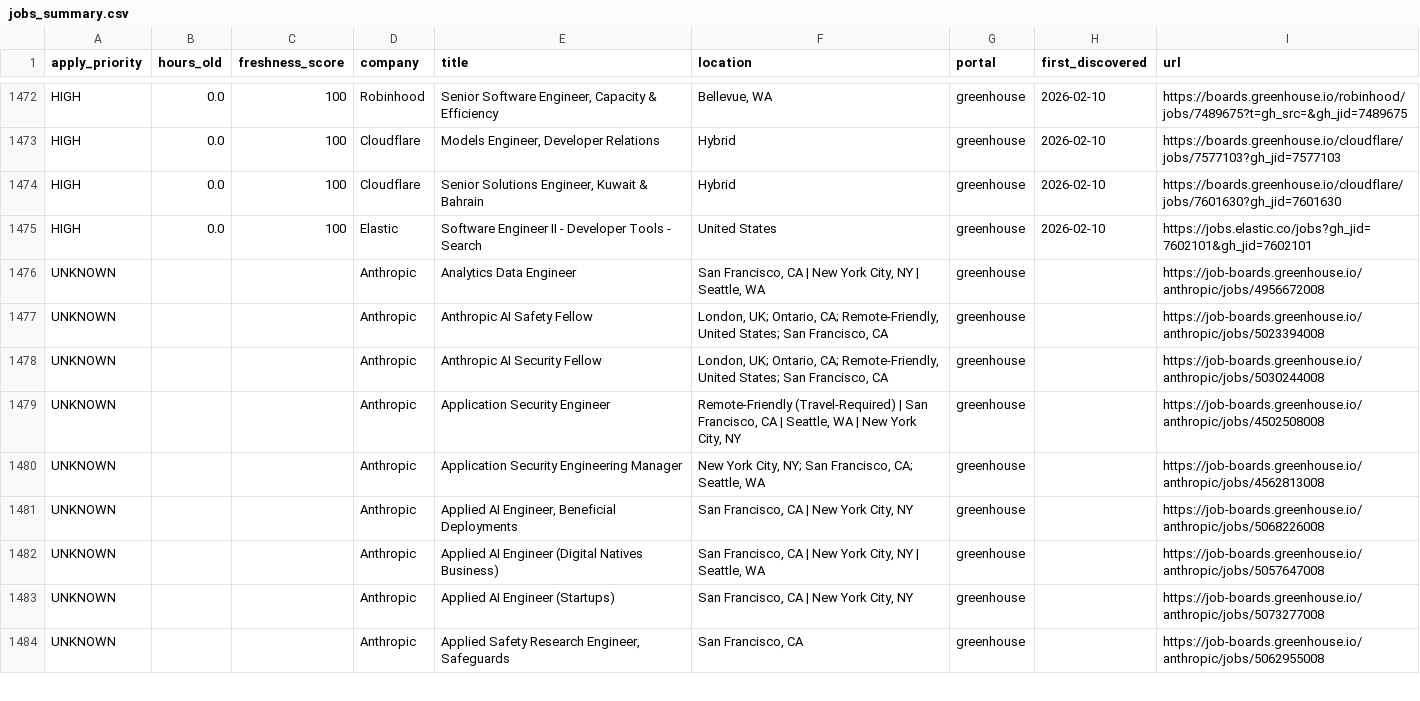
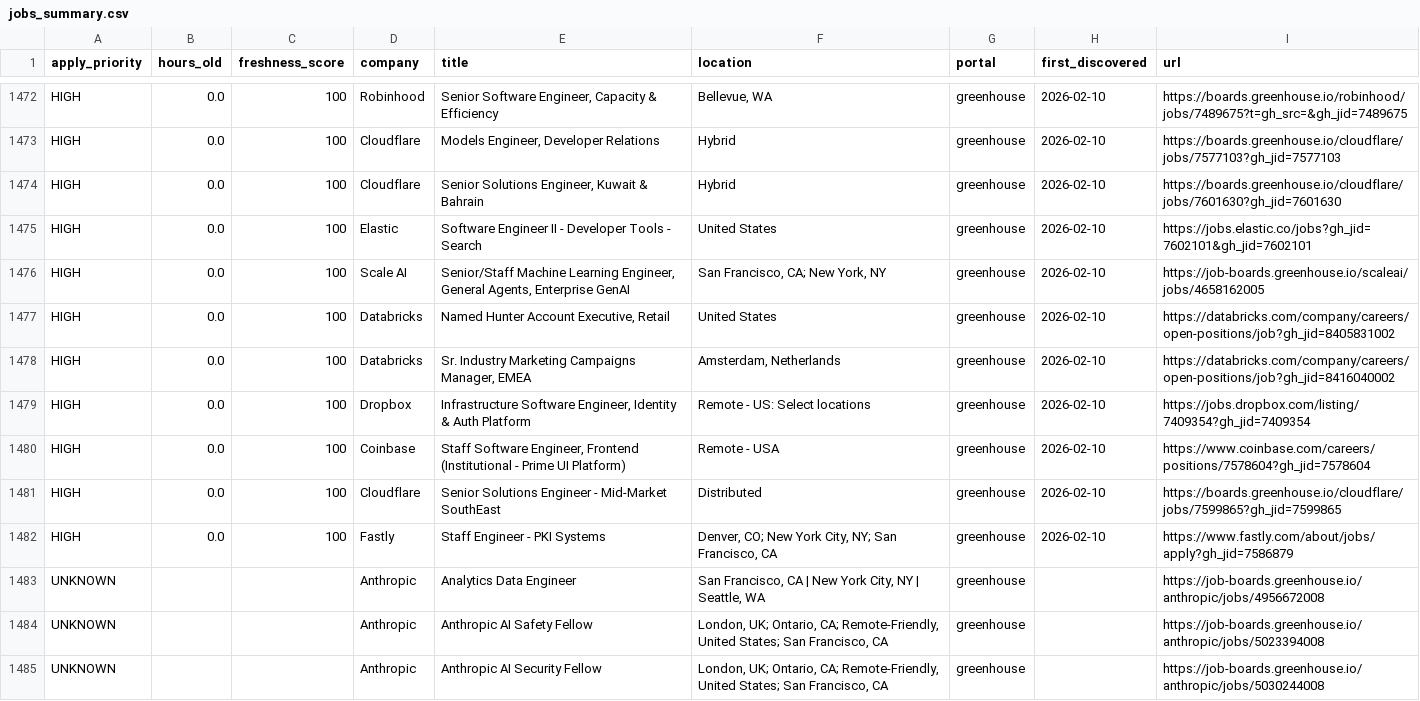
Before and after one commit to Nuthanreddy05/tech-jobs-scraper, a CSV file: jobs/jobs_summary.csv, drawn as a sheet; only a part is shown, gaps mark what is left out; the shorter side is filled out with more unchanged rows.

```diff
--- a/jobs/jobs_summary.csv
+++ b/jobs/jobs_summary.csv
@@ -1475,2 +1475,9 @@ HIGH,0.0,100,Cloudflare,"Senior Solutions Engineer, Kuwait & Bahrain",Hybrid,gre
 HIGH,0.0,100,Elastic,Software Engineer II - Developer Tools - Search ,United States,greenhouse,2026-02-10,https://jobs.elastic.co/jobs?gh_jid=7602101&gh_jid=7602101
+HIGH,0.0,100,Scale AI,"Senior/Staff Machine Learning Engineer, General Agents, Enterprise GenAI","San Francisco, CA; New York, NY",greenhouse,2026-02-10,https://job-boards.greenhouse.io/scaleai/jobs/4658162005
+HIGH,0.0,100,Databricks,"Named Hunter Account Executive, Retail",United States,greenhouse,2026-02-10,https://databricks.com/company/careers/open-positions/job?gh_jid=8405831002
+HIGH,0.0,100,Databricks,"Sr. Industry Marketing Campaigns Manager, EMEA","Amsterdam, Netherlands",greenhouse,2026-02-10,https://databricks.com/company/careers/open-positions/job?gh_jid=8416040002
+HIGH,0.0,100,Dropbox,"Infrastructure Software Engineer, Identity & Auth Platform",Remote - US: Select locations,greenhouse,2026-02-10,https://jobs.dropbox.com/listing/7409354?gh_jid=7409354
+HIGH,0.0,100,Coinbase,"Staff Software Engineer, Frontend (Institutional - Prime UI Platform)",Remote - USA,greenhouse,2026-02-10,https://www.coinbase.com/careers/positions/7578604?gh_jid=7578604
+HIGH,0.0,100,Cloudflare,Senior Solutions Engineer - Mid-Market SouthEast,Distributed,greenhouse,2026-02-10,https://boards.greenhouse.io/cloudflare/jobs/7599865?gh_jid=7599865
+HIGH,0.0,100,Fastly,Staff Engineer - PKI Systems,"Denver, CO; New York City, NY; San Francisco, CA",greenhouse,2026-02-10,https://www.fastly.com/about/jobs/apply?gh_jid=7586879
 UNKNOWN,,,Anthropic,Analytics Data Engineer,"San Francisco, CA | New York City, NY | Seattle, WA",greenhouse,,https://job-boards.greenhouse.io/anthropic/jobs/4956672008
```
Also changed, not shown: 9 other files.
